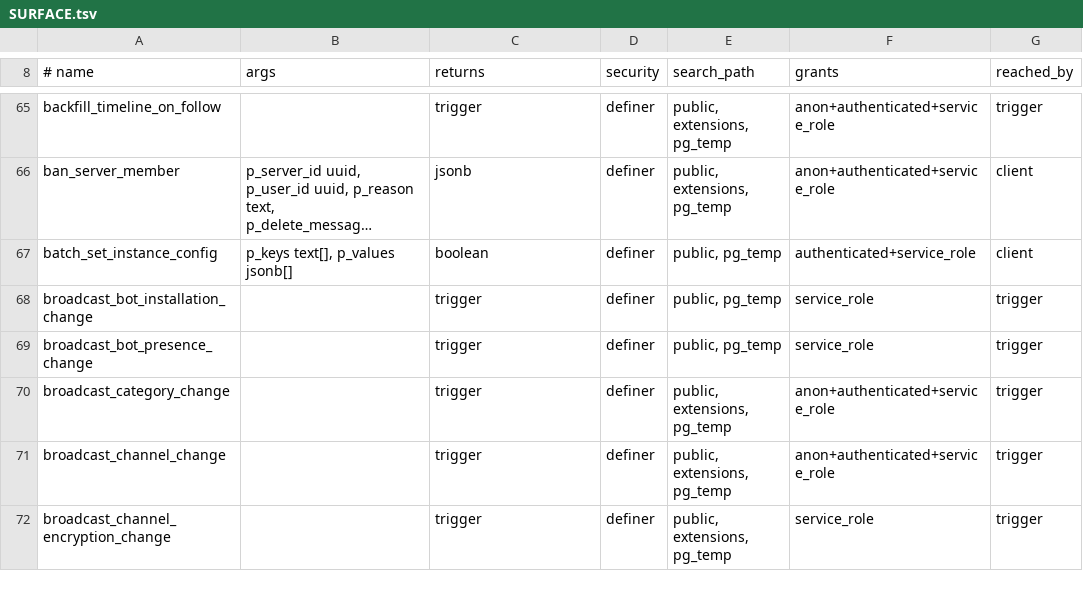
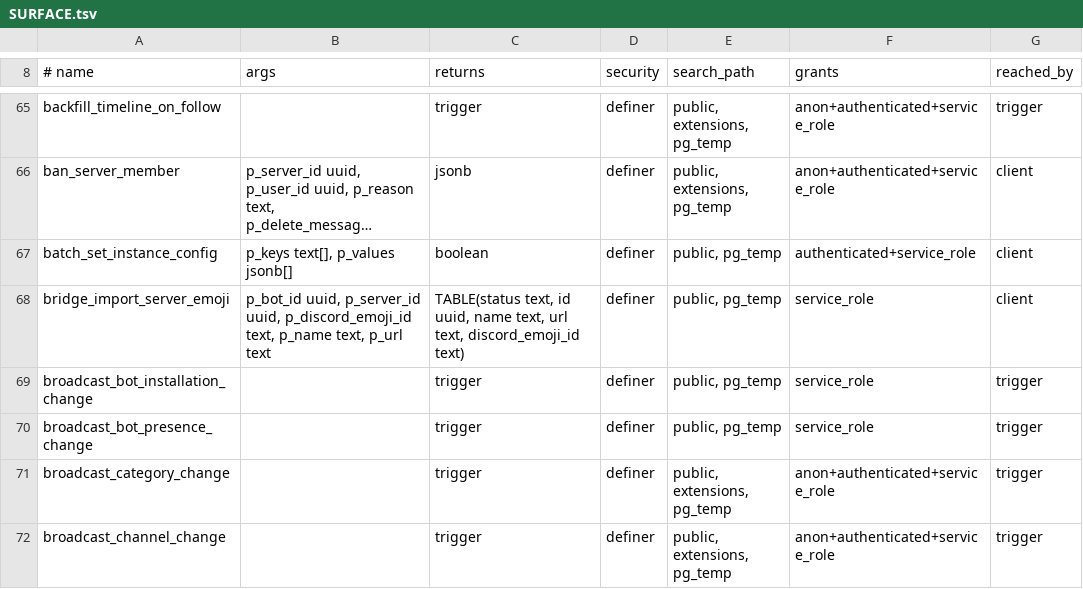
Before and after one commit to y4my4my4m/harmony, a TSV file: db_schema/SURFACE.tsv, drawn as a sheet; only a part is shown, gaps mark what is left out; the shorter side is filled out with more unchanged rows; long unchanged cells end in …; the diff names each change by its address in the sheet, - before the commit and + after, or states it on an @@ line.

Commit message:
feat(bridge): import Discord emoji as server emoji
emojis.discord_emoji_id links a server emoji to the Discord emoji it
mirrors, one row per server and Discord emoji. bridge_import_server_emoji
(service_role) lets only the server's bridge bot create or link them:
an imported emoji is returned as is, a same-name server emoji is linked,
otherwise a new row is created. bot-gateway copies the image from
Discord's CDN into the emojis bucket and serves
GET /servers/:id/emojis and POST /servers/:id/emojis/discord.

```diff
--- a/db_schema/SURFACE.tsv
+++ b/db_schema/SURFACE.tsv
+row 68: bridge_import_server_emoji | p_bot_id uuid, p_server_id uuid, p_discord_emoji_id text, p_name text, p_url text | TABLE(status text, id uuid, name text, url text, discord_emoji_id text) | definer | public, pg_temp | service_role | client
```
Also changed, not shown: db_schema/REACHABILITY.tsv, 5 other files.
